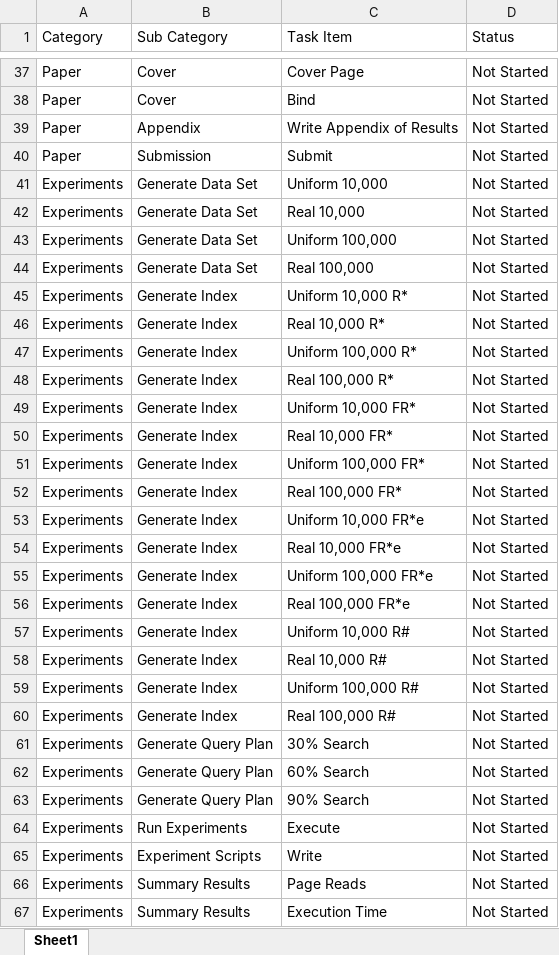
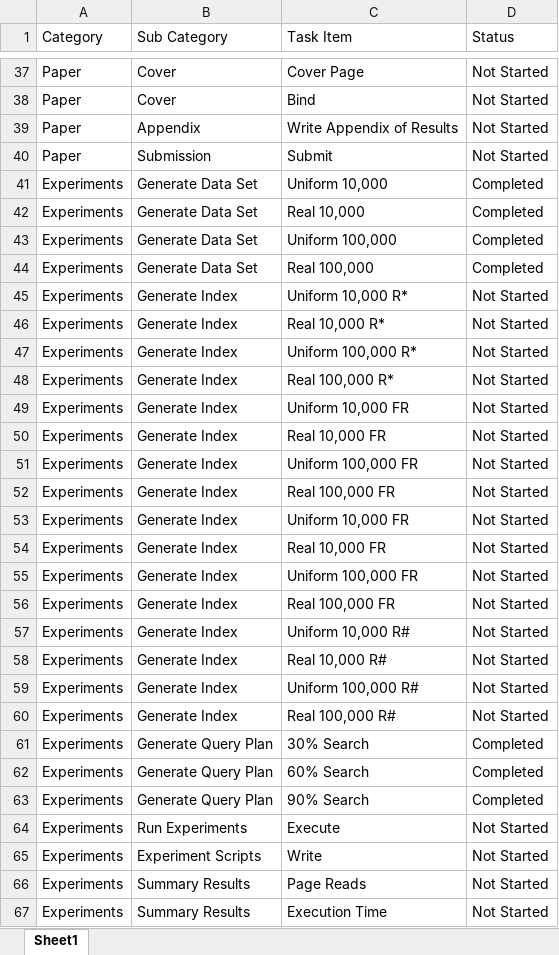
Before and after one commit to milkflying/r-tree-csharp-framework, an Excel workbook: Task List.xlsx, sheet Sheet1, drawn as a sheet; only a part is shown, gaps mark what is left out; values as stored, in another font and other column widths than the file's, no borders; conditional formats and table styles not drawn; the diff covers the shown part only; the diff names each change by its address in the sheet, - before the commit and + after, or states it on an @@ line.

```diff
--- a/Task List.xlsx (sheet Sheet1)
+++ b/Task List.xlsx (sheet Sheet1)
-D41:D44 (Status): Not Started
+D41:D44 (Status): Completed
-C49 (Task Item): Uniform 10,000 FR*
+C49 (Task Item): Uniform 10,000 FR
-C50 (Task Item): Real 10,000 FR*
+C50 (Task Item): Real 10,000 FR
-C51 (Task Item): Uniform 100,000 FR*
+C51 (Task Item): Uniform 100,000 FR
-C52 (Task Item): Real 100,000 FR*
+C52 (Task Item): Real 100,000 FR
-C53 (Task Item): Uniform 10,000 FR*e
+C53 (Task Item): Uniform 10,000 FR
-C54 (Task Item): Real 10,000 FR*e
+C54 (Task Item): Real 10,000 FR
-C55 (Task Item): Uniform 100,000 FR*e
+C55 (Task Item): Uniform 100,000 FR
-C56 (Task Item): Real 100,000 FR*e
+C56 (Task Item): Real 100,000 FR
-D61:D63 (Status): Not Started
+D61:D63 (Status): Completed
```
Also changed, not shown: 1 removed row and 20 edited cells elsewhere in this sheet.
